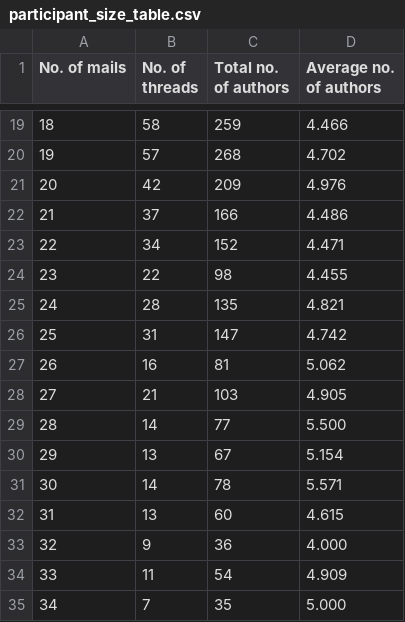
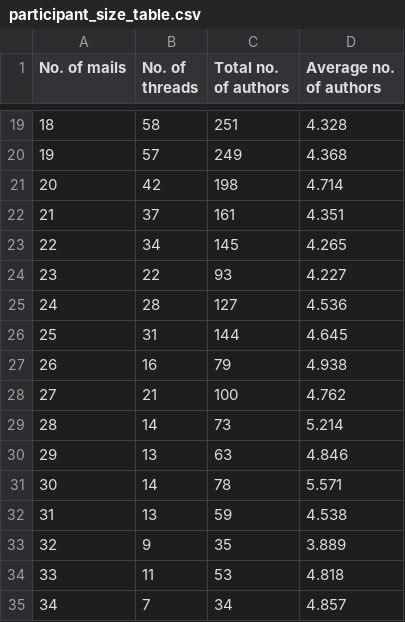
Before and after one commit to dev-cap/MLCAT, a CSV file: data/graphs/csv/participant_size_table.csv, drawn as a sheet; only a part is shown, gaps mark what is left out; the diff covers the shown part only.

```diff
--- a/data/graphs/csv/participant_size_table.csv
+++ b/data/graphs/csv/participant_size_table.csv
@@ -19,17 +19,17 @@ No. of mails,No. of threads,Total no. of authors,Average no. of authors
-18,58,259,4.466
-19,57,268,4.702
-20,42,209,4.976
-21,37,166,4.486
-22,34,152,4.471
-23,22,98,4.455
-24,28,135,4.821
-25,31,147,4.742
-26,16,81,5.062
-27,21,103,4.905
-28,14,77,5.500
-29,13,67,5.154
+18,58,251,4.328
+19,57,249,4.368
+20,42,198,4.714
+21,37,161,4.351
+22,34,145,4.265
+23,22,93,4.227
+24,28,127,4.536
+25,31,144,4.645
+26,16,79,4.938
+27,21,100,4.762
+28,14,73,5.214
+29,13,63,4.846
 30,14,78,5.571
-31,13,60,4.615
-32,9,36,4.000
-33,11,54,4.909
-34,7,35,5.000
+31,13,59,4.538
+32,9,35,3.889
+33,11,53,4.818
+34,7,34,4.857
```
Also changed, not shown: 76 edited cells elsewhere in this file, data/graphs/csv/wh_table_authors.csv, 3 other files.
